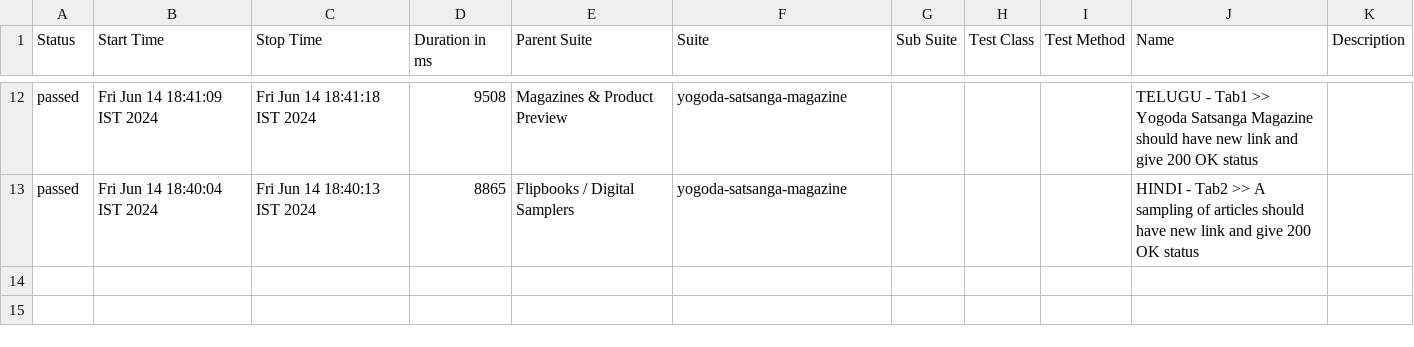
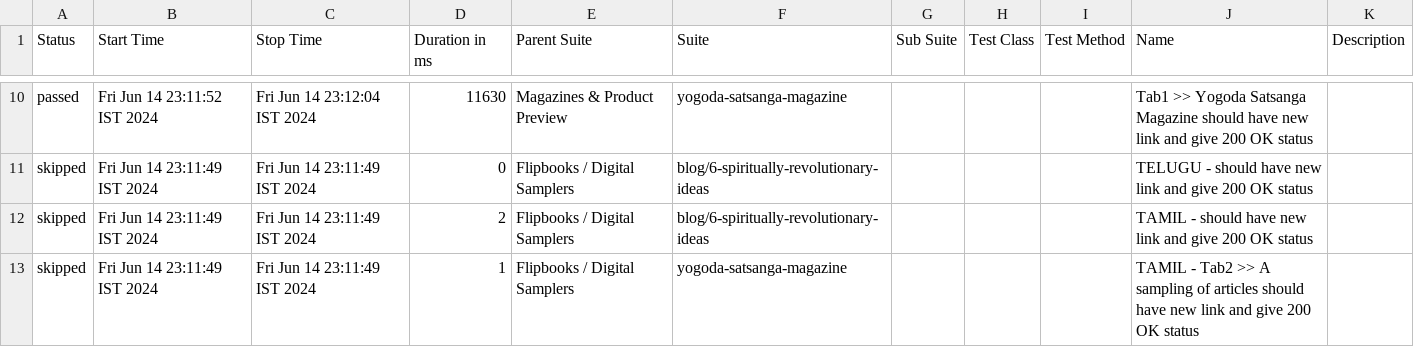
Before and after one commit to hiteshtare/py-e2e-preview-links, a CSV file: allure-report/data/suites.csv, drawn as a sheet; only a part is shown, gaps mark what is left out; the diff covers the shown part only.

```diff
--- a/allure-report/data/suites.csv
+++ b/allure-report/data/suites.csv
@@ -12,2 +10,4 @@
-"passed","Fri Jun 14 18:41:09 IST 2024","Fri Jun 14 18:41:18 IST 2024","9508","Magazines & Product Preview","yogoda-satsanga-magazine","","","","TELUGU - Tab1 >> Yogoda Satsanga Magazine should have new link and give 200 OK status",""
-"passed","Fri Jun 14 18:40:04 IST 2024","Fri Jun 14 18:40:13 IST 2024","8865","Flipbooks / Digital Samplers","yogoda-satsanga-magazine","","","","HINDI - Tab2 >> A sampling of articles should have new link and give 200 OK status",""
+"passed","Fri Jun 14 23:11:52 IST 2024","Fri Jun 14 23:12:04 IST 2024","11630","Magazines & Product Preview","yogoda-satsanga-magazine","","","","Tab1 >> Yogoda Satsanga Magazine should have new link and give 200 OK status",""
+"skipped","Fri Jun 14 23:11:49 IST 2024","Fri Jun 14 23:11:49 IST 2024","0","Flipbooks / Digital Samplers","blog/6-spiritually-revolutionary-ideas","","","","TELUGU - should have new link and give 200 OK status",""
+"skipped","Fri Jun 14 23:11:49 IST 2024","Fri Jun 14 23:11:49 IST 2024","2","Flipbooks / Digital Samplers","blog/6-spiritually-revolutionary-ideas","","","","TAMIL - should have new link and give 200 OK status",""
+"skipped","Fri Jun 14 23:11:49 IST 2024","Fri Jun 14 23:11:49 IST 2024","1","Flipbooks / Digital Samplers","yogoda-satsanga-magazine","","","","TAMIL - Tab2 >> A sampling of articles should have new link and give 200 OK status",""
```
Also changed, not shown: 2 added rows, 4 removed rows and 24 edited cells elsewhere in this file, 21 other files.
